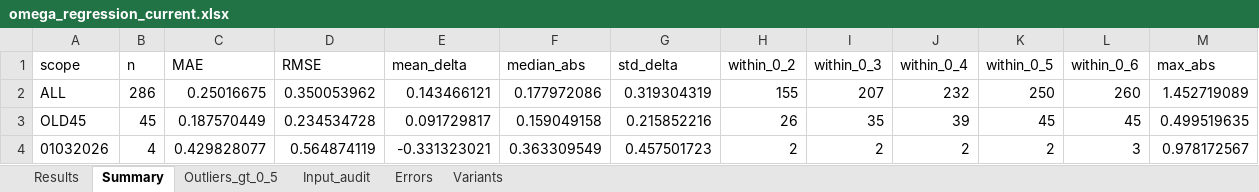
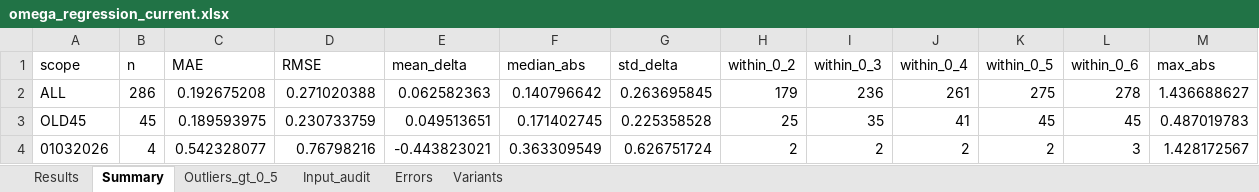
Before and after one commit to espaseislamov-jpg/omega_new, an Excel workbook: regression_outputs/omega_regression_current.xlsx, sheet Summary, drawn as a sheet; only a part is shown; values as stored, in another font and other column widths than the file's, no borders; the diff covers the shown part only; the diff names each change by its address in the sheet, - before the commit and + after, or states it on an @@ line.

```diff
--- a/regression_outputs/omega_regression_current.xlsx (sheet Summary)
+++ b/regression_outputs/omega_regression_current.xlsx (sheet Summary)
-C2 (MAE): 0.25016675
+C2 (MAE): 0.192675208
-D2 (RMSE): 0.350053962
+D2 (RMSE): 0.271020388
-E2 (mean_delta): 0.143466121
+E2 (mean_delta): 0.062582363
-F2 (median_abs): 0.177972086
+F2 (median_abs): 0.140796642
-G2 (std_delta): 0.319304319
+G2 (std_delta): 0.263695845
-H2 (within_0_2): 155
+H2 (within_0_2): 179
-I2 (within_0_3): 207
+I2 (within_0_3): 236
-J2 (within_0_4): 232
+J2 (within_0_4): 261
-K2 (within_0_5): 250
+K2 (within_0_5): 275
-L2 (within_0_6): 260
+L2 (within_0_6): 278
-M2 (max_abs): 1.452719089
+M2 (max_abs): 1.436688627
-C3 (MAE): 0.187570449
+C3 (MAE): 0.189593975
-D3 (RMSE): 0.234534728
+D3 (RMSE): 0.230733759
-E3 (mean_delta): 0.091729817
+E3 (mean_delta): 0.049513651
-F3 (median_abs): 0.159049158
+F3 (median_abs): 0.171402745
-G3 (std_delta): 0.215852216
+G3 (std_delta): 0.225358528
-H3 (within_0_2): 26
+H3 (within_0_2): 25
-J3 (within_0_4): 39
+J3 (within_0_4): 41
-M3 (max_abs): 0.499519635
+M3 (max_abs): 0.487019783
-C4 (MAE): 0.429828077
+C4 (MAE): 0.542328077
-D4 (RMSE): 0.564874119
+D4 (RMSE): 0.76798216
-E4 (mean_delta): -0.331323021
+E4 (mean_delta): -0.443823021
-G4 (std_delta): 0.457501723
+G4 (std_delta): 0.626751724
-M4 (max_abs): 0.978172567
+M4 (max_abs): 1.428172567
```
Also changed, not shown: 82 edited cells elsewhere in this sheet, sheet Outliers_gt_0_5, sheet Results, sheet Variants, 8 other files.
